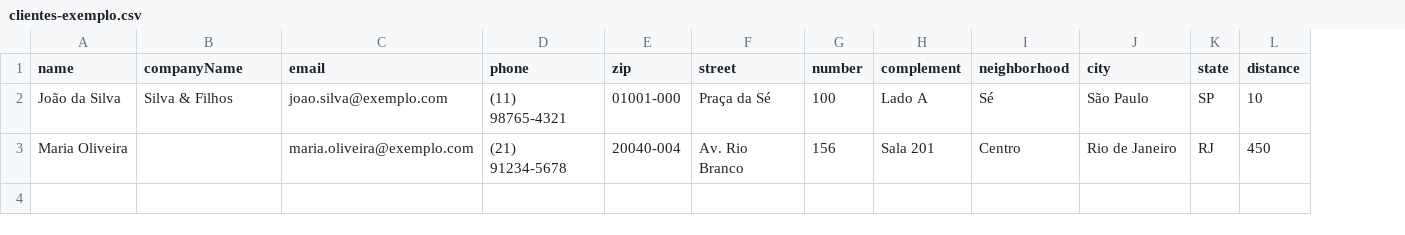
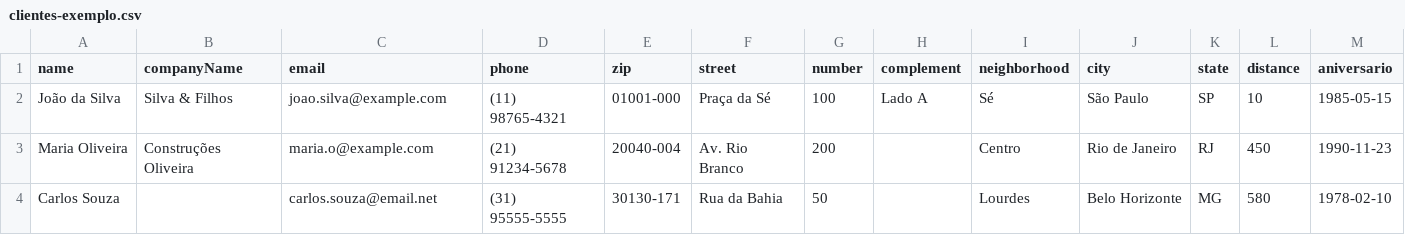
Before and after one commit to Tiopaulinho/FUNCIONANDOERP, a CSV file: public/clientes-exemplo.csv, drawn as a sheet; the diff names each change by its address in the sheet, - before the commit and + after, or states it on an @@ line.

Commit message:
REVISE OS IMPORADORES SE ESTAO CORRETOS COM TODOS OS CAMPOS EXEMPLO CLIE

```diff
--- a/public/clientes-exemplo.csv
+++ b/public/clientes-exemplo.csv
+column M (aniversario), rows 2-3: 1985-05-15 | 1990-11-23
-C2 (email): joao.silva@exemplo.com
+C2 (email): joao.silva@example.com
-B3 (companyName): (empty)
+B3 (companyName): Construções Oliveira
-C3 (email): maria.oliveira@exemplo.com
+C3 (email): maria.o@example.com
-G3 (number): 156
+G3 (number): 200
-H3 (complement): Sala 201
+H3 (complement): (empty)
+row 4: Carlos Souza |  | carlos.souza@email.net | (31) 95555-5555 | 30130-171 | Rua da Bahia | 50 |  | Lourdes | Belo Horizonte | MG | 580 | 1978-02-10
```
Also changed, not shown: public/leads-exemplo.csv, public/produtos-exemplo.csv, 1 other file.
